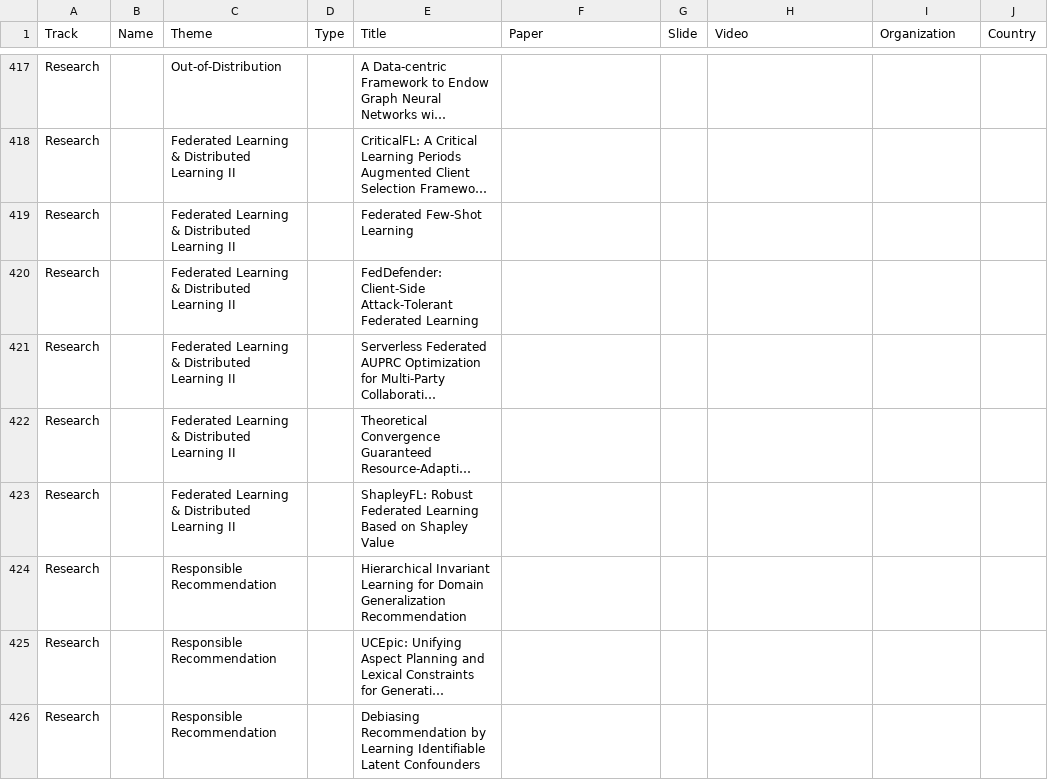
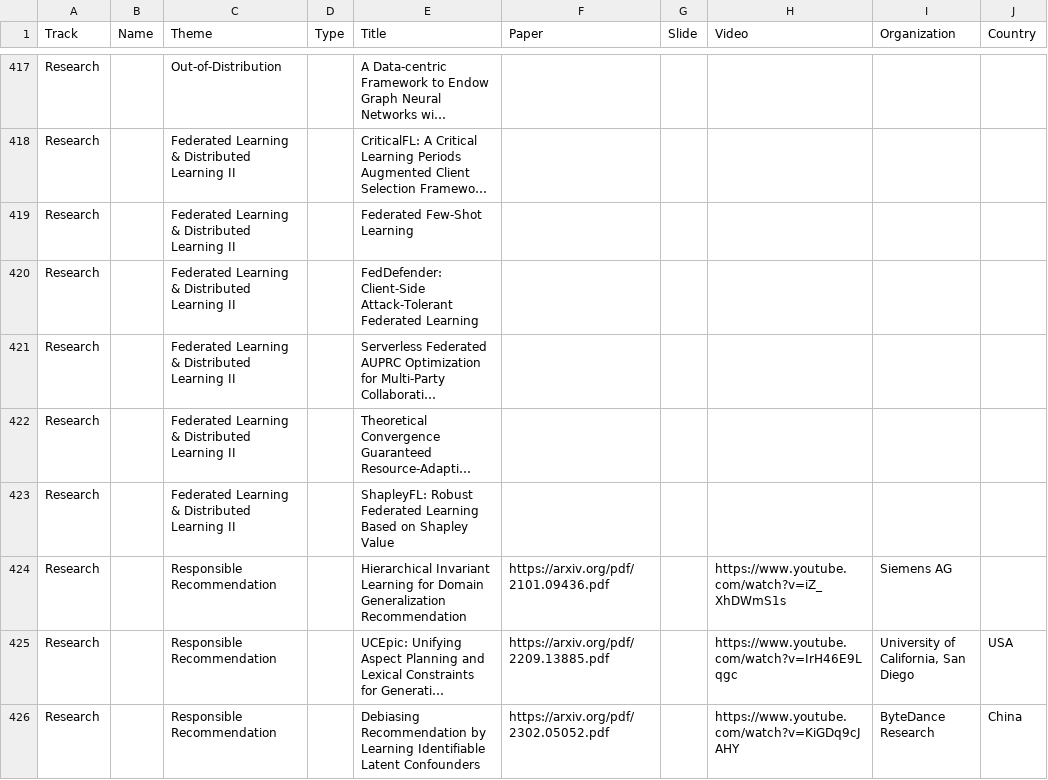
Before and after one commit to ryanchao2012/tldr, a CSV file: kdd2023/sheet.csv, drawn as a sheet; only a part is shown, gaps mark what is left out; long unchanged cells end in …; the diff covers the shown part only; the diff names each change by its address in the sheet, - before the commit and + after, or states it on an @@ line.

```diff
--- a/kdd2023/sheet.csv
+++ b/kdd2023/sheet.csv
-F424 (Paper): (empty)
+F424 (Paper): https://arxiv.org/pdf/2101.09436.pdf
-H424 (Video): (empty)
+H424 (Video): https://www.youtube.com/watch?v=iZ_XhDWmS1s
-I424 (Organization): (empty)
+I424 (Organization): Siemens AG
-F425 (Paper): (empty)
+F425 (Paper): https://arxiv.org/pdf/2209.13885.pdf
-H425 (Video): (empty)
+H425 (Video): https://www.youtube.com/watch?v=IrH46E9Lqgc
-I425 (Organization): (empty)
+I425 (Organization): University of California, San Diego
-J425 (Country): (empty)
+J425 (Country): USA
-F426 (Paper): (empty)
+F426 (Paper): https://arxiv.org/pdf/2302.05052.pdf
-H426 (Video): (empty)
+H426 (Video): https://www.youtube.com/watch?v=KiGDq9cJAHY
-I426 (Organization): (empty)
+I426 (Organization): ByteDance Research
-J426 (Country): (empty)
+J426 (Country): China
```
Also changed, not shown: 105 edited cells elsewhere in this file, 1 other file.
